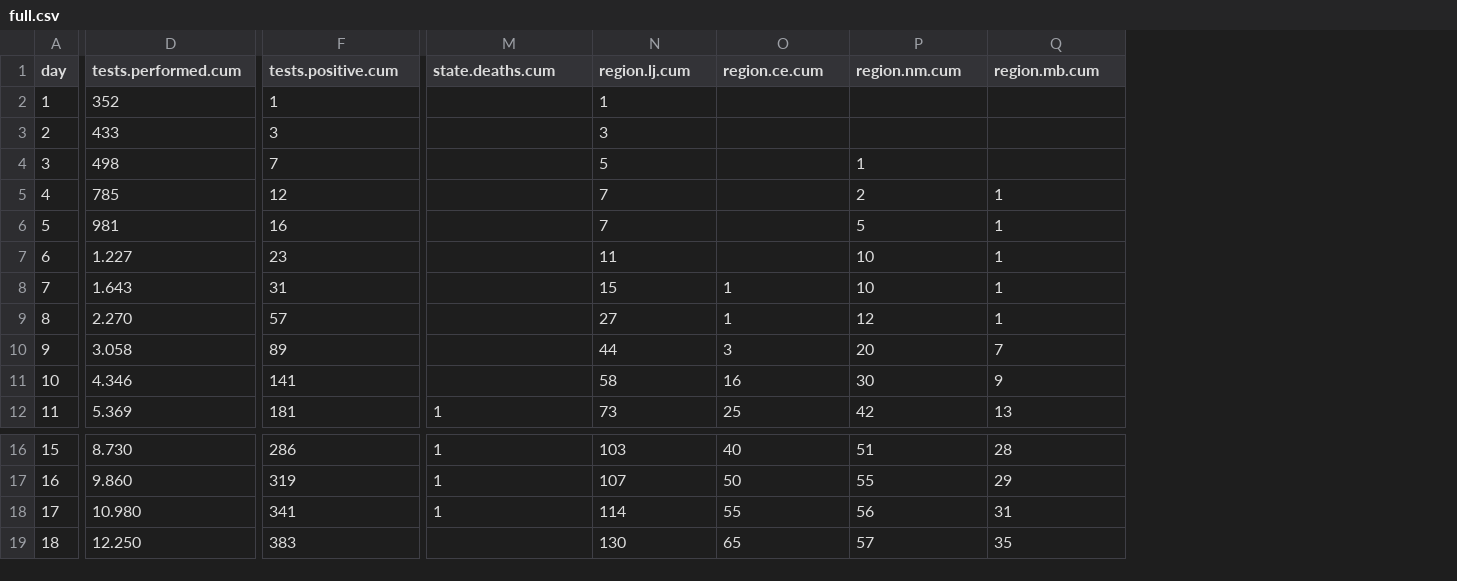
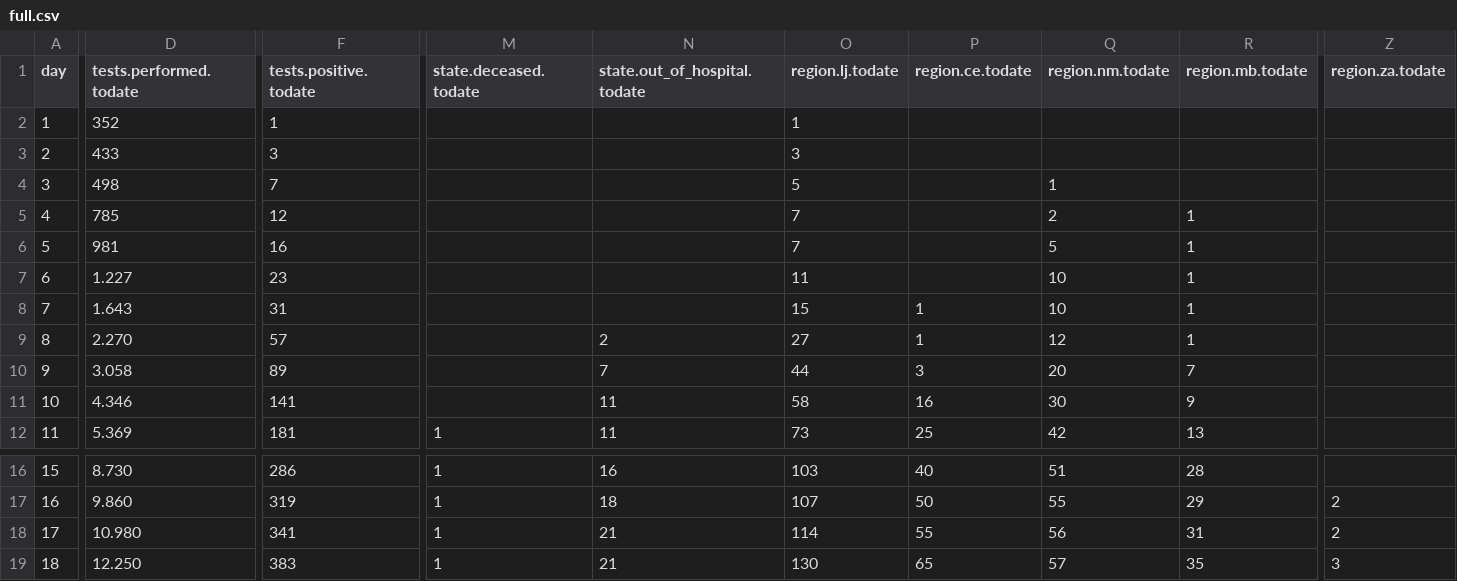
Before and after one commit to overlordtm/COVID19.si, a CSV file: data/full.csv, drawn as a sheet; only a part is shown, gaps mark what is left out; addresses are those after the commit; the diff covers the shown part only; the diff names each change by its address in the sheet, - before the commit and + after, or states it on an @@ line.

Commit message:
manual update

```diff
--- a/data/full.csv
+++ b/data/full.csv
+column N (state.out_of_hospital.todate), rows 9-12: 2 | 7 | 11 | 11; rows 16-19: 16 | 18 | 21 | 21
+column Z (region.za.todate), rows 17-19: 2 | 2 | 3
-D1: tests.performed.cum
+D1: tests.performed.todate
-F1: tests.positive.cum
+F1: tests.positive.todate
-M1: state.deaths.cum
+M1: state.deceased.todate
-O1: region.lj.cum
+O1: region.lj.todate
-P1: region.ce.cum
+P1: region.ce.todate
-Q1: region.nm.cum
+Q1: region.nm.todate
-R1: region.mb.cum
+R1: region.mb.todate
-M19 (state.deceased.todate): (empty)
+M19 (state.deceased.todate): 1
```
Also changed, not shown: 39 edited cells elsewhere in this file.
